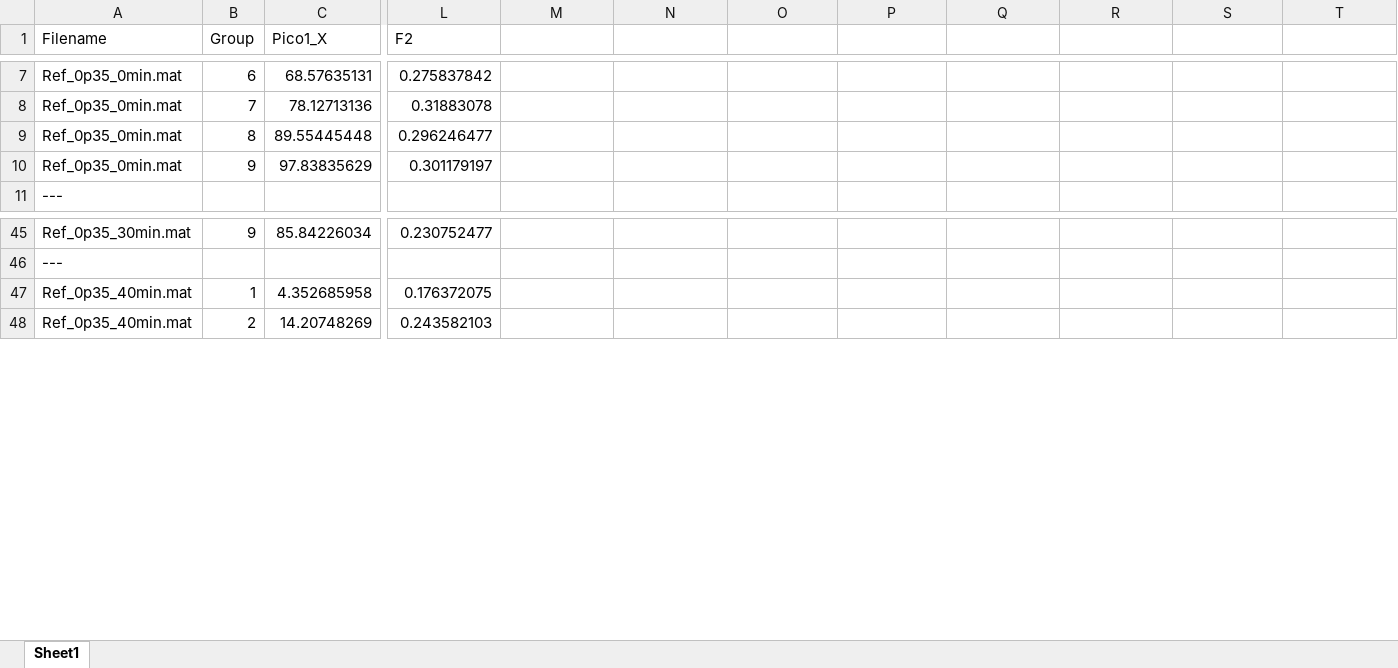
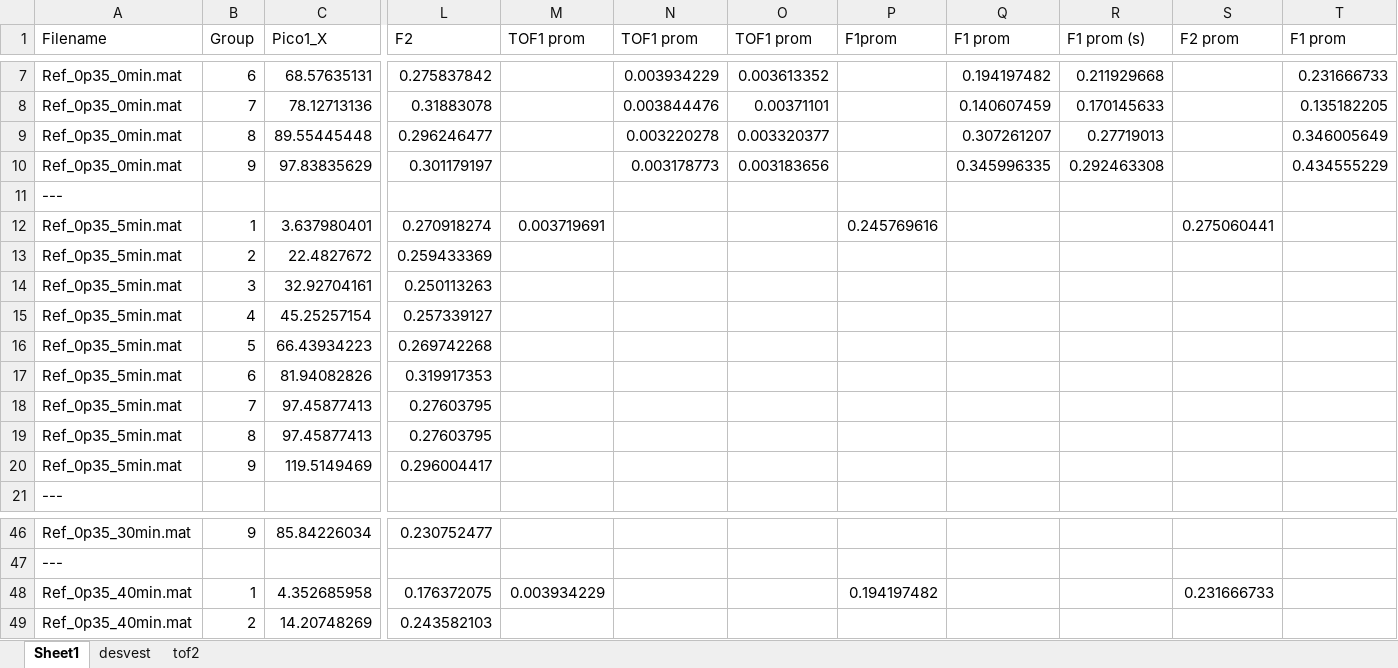
Before and after one commit to pabseb22/SingleSolitaryWaveAnalysis, an Excel workbook: Pastas_Mortero_2025/0p35/secondary_TOF_results.xlsx, sheet Sheet1, drawn as a sheet; only a part is shown, gaps mark what is left out; values as stored, in another font and other column widths than the file's, no borders; addresses are those after the commit; rows hold the shown columns only; the diff covers the shown part only; the diff names each change by its address in the sheet, - before the commit and + after, or states it on an @@ line.

```diff
--- a/Pastas_Mortero_2025/0p35/secondary_TOF_results.xlsx (sheet Sheet1)
+++ b/Pastas_Mortero_2025/0p35/secondary_TOF_results.xlsx (sheet Sheet1)
+sheet tab: desvest
+sheet tab: tof2
-M1: (empty)
+M1: TOF1 prom
-N1: (empty)
+N1: TOF1 prom
-O1: (empty)
+O1: TOF1 prom
-P1: (empty)
+P1: F1prom
-Q1: (empty)
+Q1: F1 prom
-R1: (empty)
+R1: F1 prom (s)
-S1: (empty)
+S1: F2 prom
-T1: (empty)
+T1: F1 prom
-N7 (TOF1 prom): (empty)
+N7 (TOF1 prom): 0.003934229
-O7 (TOF1 prom): (empty)
+O7 (TOF1 prom): 0.003613352
-Q7 (F1 prom): (empty)
+Q7 (F1 prom): 0.194197482
-R7 (F1 prom (s)): (empty)
+R7 (F1 prom (s)): 0.211929668
-T7 (F1 prom): (empty)
+T7 (F1 prom): 0.231666733
-N8 (TOF1 prom): (empty)
+N8 (TOF1 prom): 0.003844476
-O8 (TOF1 prom): (empty)
+O8 (TOF1 prom): 0.00371101
-Q8 (F1 prom): (empty)
+Q8 (F1 prom): 0.140607459
-R8 (F1 prom (s)): (empty)
+R8 (F1 prom (s)): 0.170145633
-T8 (F1 prom): (empty)
+T8 (F1 prom): 0.135182205
-N9 (TOF1 prom): (empty)
+N9 (TOF1 prom): 0.003220278
-O9 (TOF1 prom): (empty)
+O9 (TOF1 prom): 0.003320377
-Q9 (F1 prom): (empty)
+Q9 (F1 prom): 0.307261207
-R9 (F1 prom (s)): (empty)
+R9 (F1 prom (s)): 0.27719013
-T9 (F1 prom): (empty)
+T9 (F1 prom): 0.346005649
-N10 (TOF1 prom): (empty)
+N10 (TOF1 prom): 0.003178773
-O10 (TOF1 prom): (empty)
+O10 (TOF1 prom): 0.003183656
-Q10 (F1 prom): (empty)
+Q10 (F1 prom): 0.345996335
-R10 (F1 prom (s)): (empty)
+R10 (F1 prom (s)): 0.292463308
-T10 (F1 prom): (empty)
+T10 (F1 prom): 0.434555229
+row 12: Ref_0p35_5min.mat | 1 | 3.637980401 | 0.270918274 | 0.003719691 |  |  | 0.245769616 |  |  | 0.275060441
@@ row 56 moved to row 13: Ref_0p35_5min.mat @@
@@ row 57 moved to row 14: Ref_0p35_5min.mat @@
@@ row 58 moved to row 15: Ref_0p35_5min.mat @@
@@ row 59 moved to row 16: Ref_0p35_5min.mat @@
@@ row 60 moved to row 17: Ref_0p35_5min.mat @@
@@ row 61 moved to row 18: Ref_0p35_5min.mat @@
@@ row 62 moved to row 19: Ref_0p35_5min.mat @@
@@ row 63 moved to row 20: Ref_0p35_5min.mat @@
@@ row 29 moved to row 21: --- @@
-M48 (TOF1 prom): (empty)
+M48 (TOF1 prom): 0.003934229
-P48 (F1prom): (empty)
+P48 (F1prom): 0.194197482
-S48 (F2 prom): (empty)
+S48 (F2 prom): 0.231666733
```
Also changed, not shown: 1 added row, 3 removed rows, 7 moved rows and 43 edited cells elsewhere in this sheet, Pastas_Mortero_2025/0p30/secondary_TOF_results.xlsx, Pastas_Mortero_2025/0p35/TOF_results_0P35.xlsx, 6 other files.
